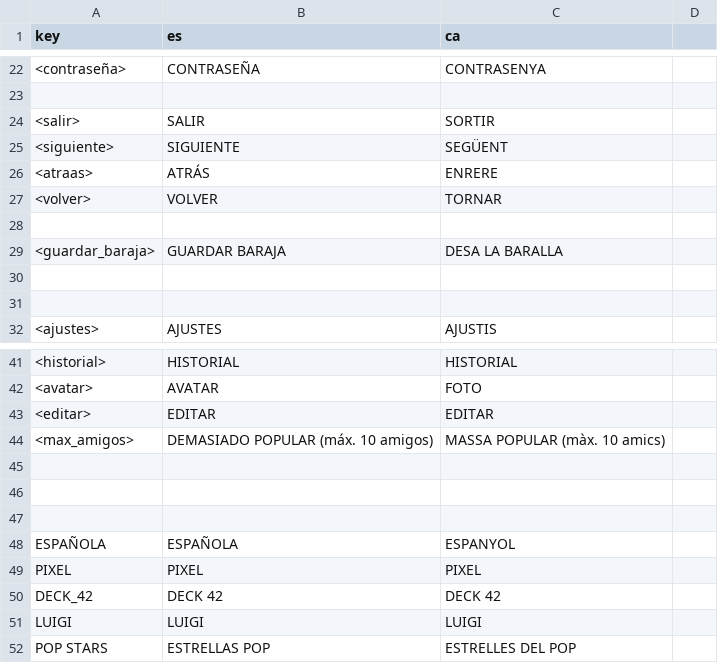
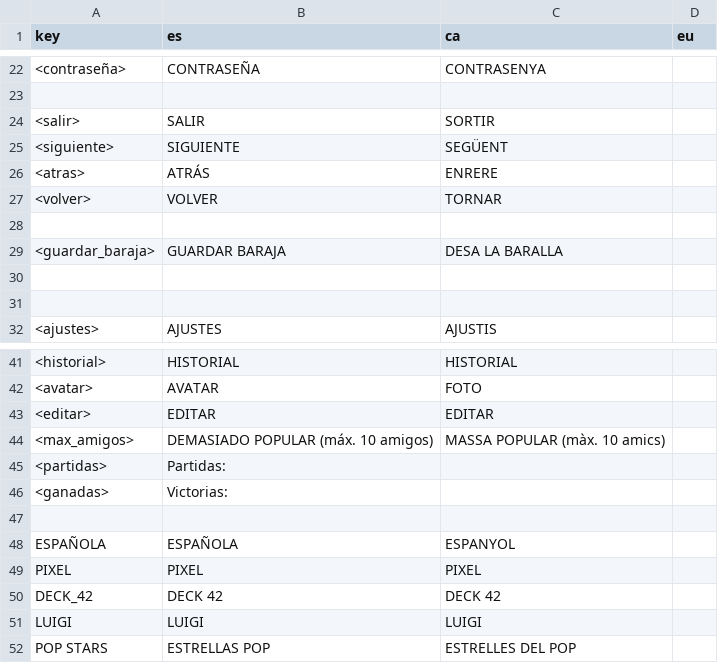
Before and after one commit to mignavarl/chinchon_transcendence, a CSV file: game_godot/src/translation/translation_chinchon.csv, drawn as a sheet; only a part is shown, gaps mark what is left out; the diff names each change by its address in the sheet, - before the commit and + after, or states it on an @@ line.

```diff
--- a/game_godot/src/translation/translation_chinchon.csv
+++ b/game_godot/src/translation/translation_chinchon.csv
-D1: (empty)
+D1: eu
-A26 (key): <atraas>
+A26 (key): <atras>
-row 45: (empty)
+row 45: <partidas> | Partidas:
-row 46: (empty)
+row 46: <ganadas> | Victorias:
```
Also changed, not shown: 1 other file.
